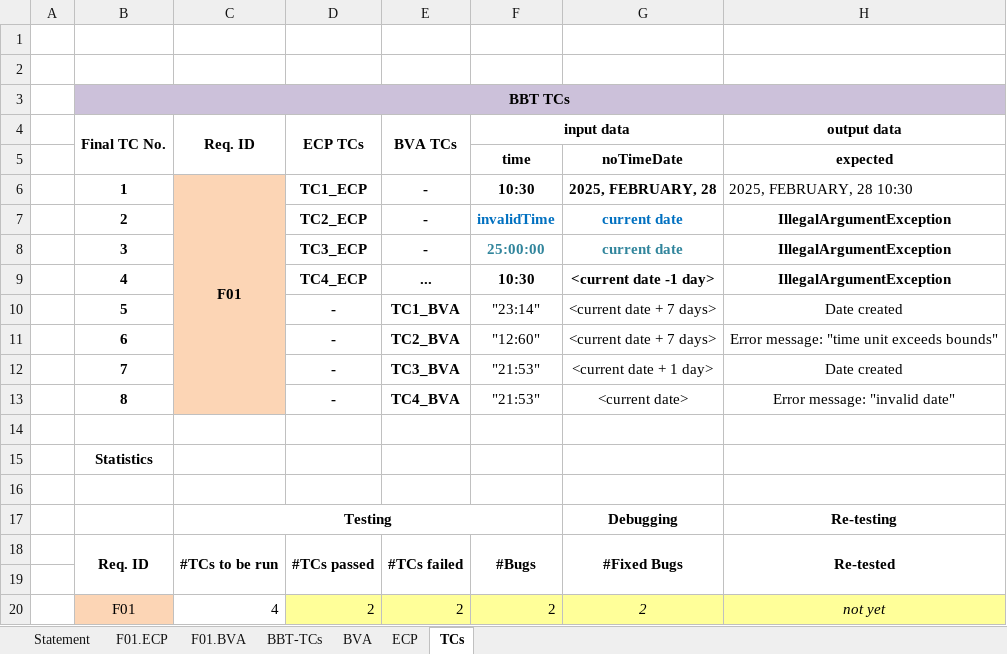
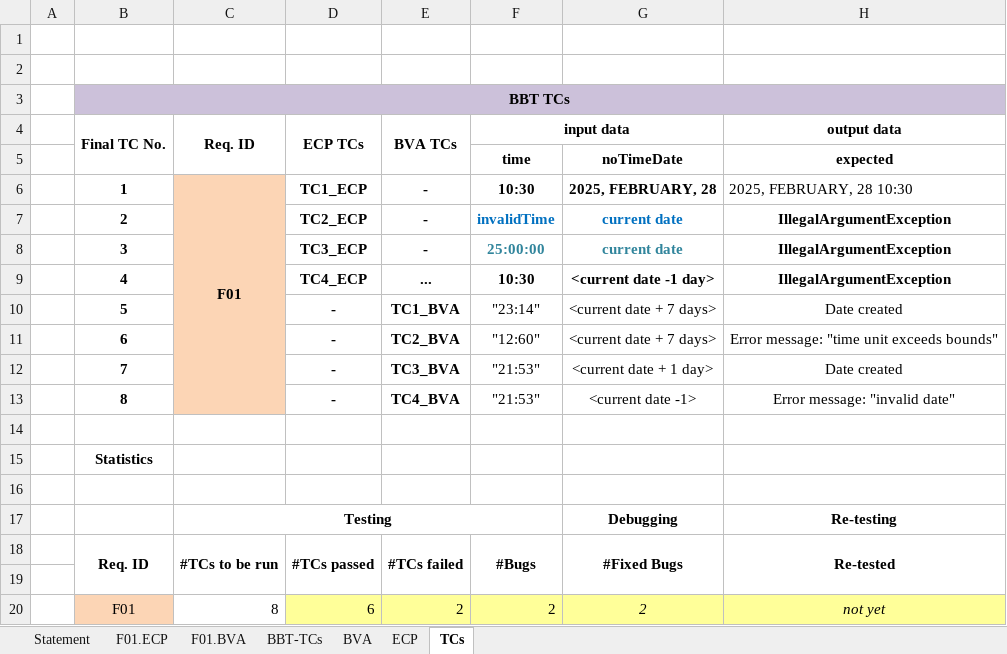
Before and after one commit to ilies-bogdan/vvss-echipa-1, an Excel workbook: Docs/Lab02/Lab02_BBT_TCs_Form.xlsx, sheet TCs, drawn as a sheet; only a part is shown; values as stored, in another font and other column widths than the file's, no borders; the diff names each change by its address in the sheet, - before the commit and + after, or states it on an @@ line.

```diff
--- a/Docs/Lab02/Lab02_BBT_TCs_Form.xlsx (sheet TCs)
+++ b/Docs/Lab02/Lab02_BBT_TCs_Form.xlsx (sheet TCs)
-G13: <current date>
+G13: <current date -1>
-C20 (Req. ID): 4
+C20 (Req. ID): 8
-D20 (ECP TCs): 2
+D20 (ECP TCs): 6
```
Also changed, not shown: 1 other file.
